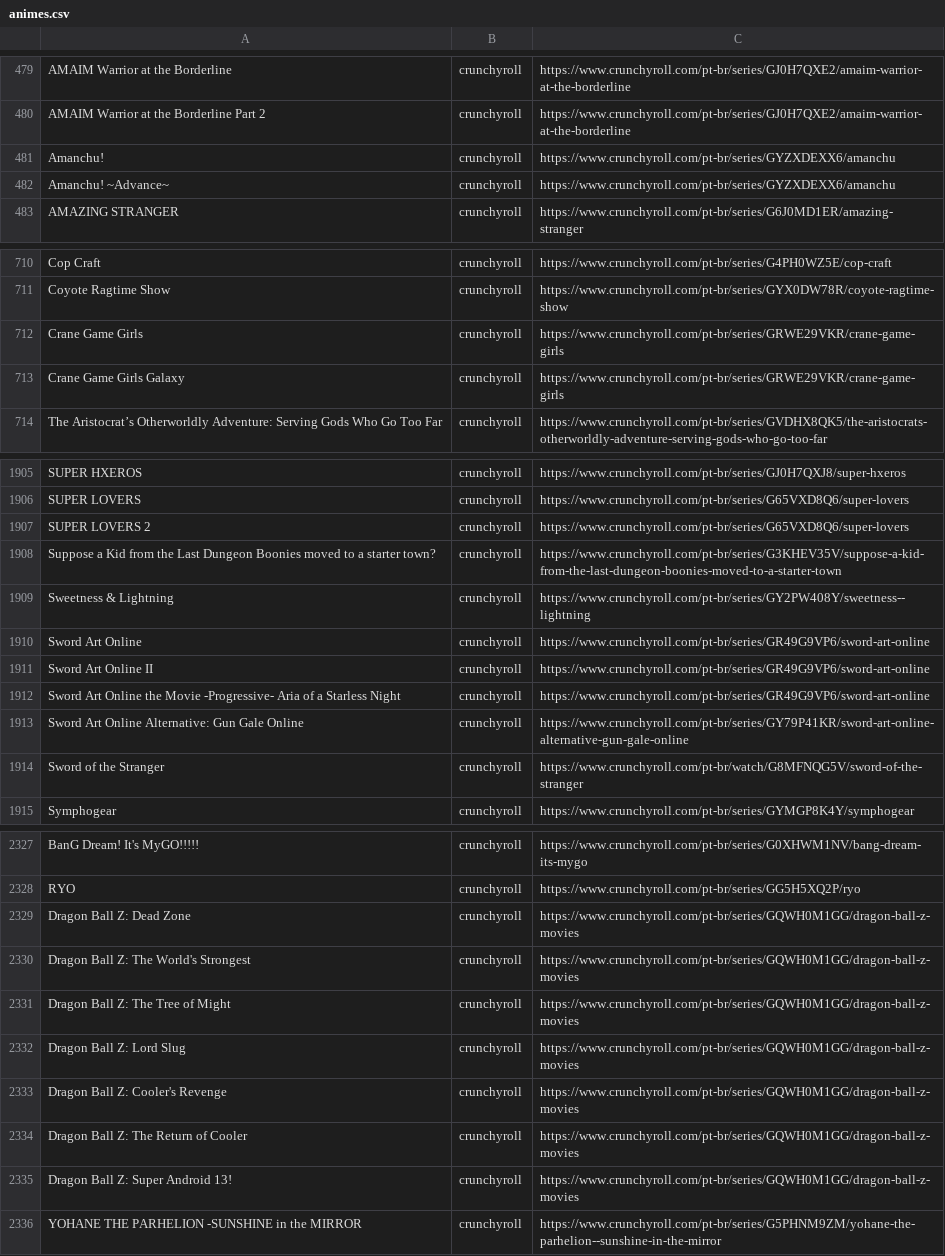
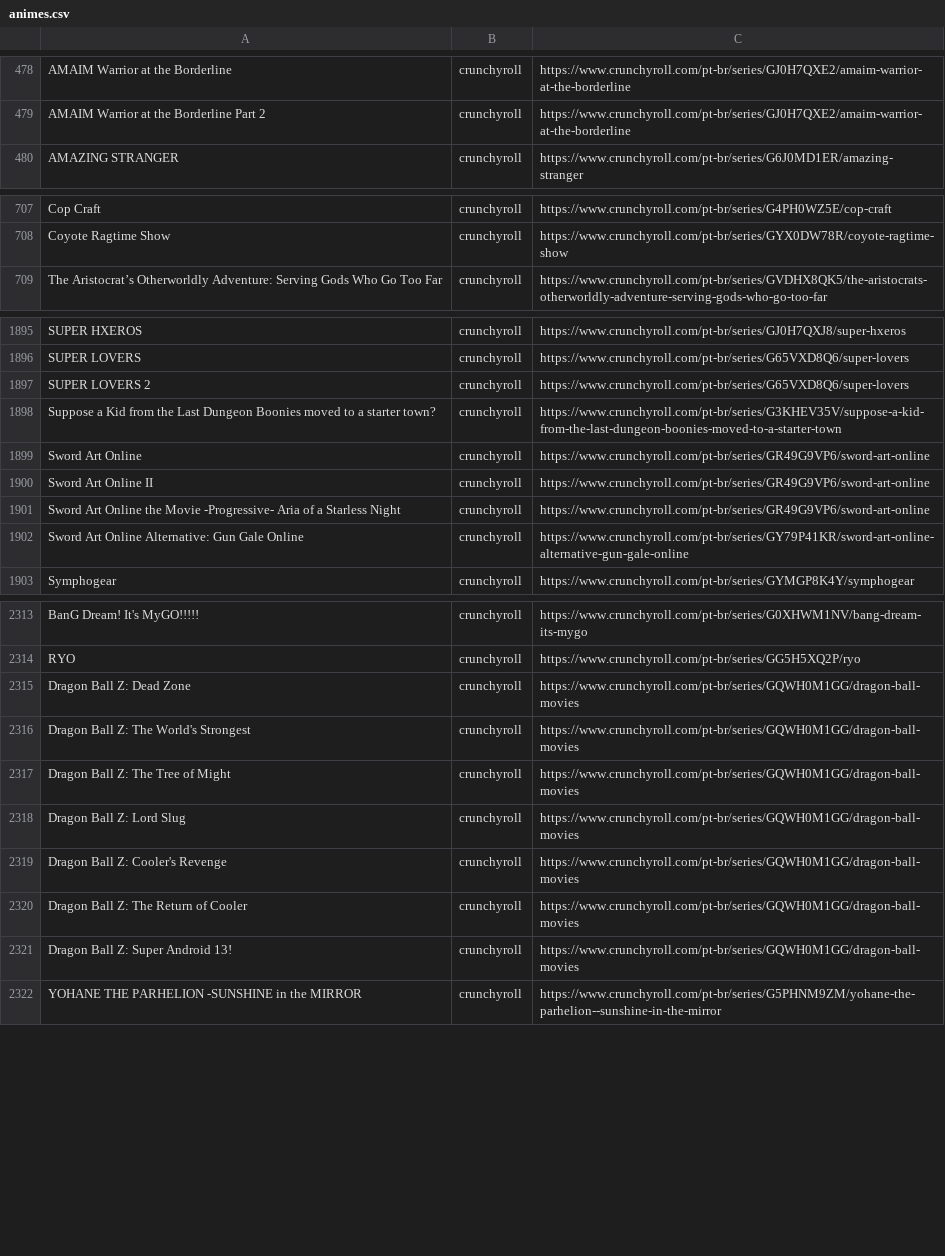
Before and after one commit to SantosThiago/Aniwatch_site, a CSV file: animes.csv, drawn as a sheet; only a part is shown, gaps mark what is left out; the diff covers the shown part only.

```diff
--- a/animes.csv
+++ b/animes.csv
@@ -480,4 +479,2 @@ AMAIM Warrior at the Borderline,crunchyroll,https://www.crunchyroll.com/pt-br/se
 AMAIM Warrior at the Borderline Part 2,crunchyroll,https://www.crunchyroll.com/pt-br/series/GJ0H7QXE2/amaim-warrior-at-the-borderline
-Amanchu!,crunchyroll,https://www.crunchyroll.com/pt-br/series/GYZXDEXX6/amanchu
-Amanchu! ~Advance~,crunchyroll,https://www.crunchyroll.com/pt-br/series/GYZXDEXX6/amanchu
 AMAZING STRANGER,crunchyroll,https://www.crunchyroll.com/pt-br/series/G6J0MD1ER/amazing-stranger
@@ -711,4 +708,2 @@ Cop Craft,crunchyroll,https://www.crunchyroll.com/pt-br/series/G4PH0WZ5E/cop-cra
 Coyote Ragtime Show,crunchyroll,https://www.crunchyroll.com/pt-br/series/GYX0DW78R/coyote-ragtime-show
-Crane Game Girls,crunchyroll,https://www.crunchyroll.com/pt-br/series/GRWE29VKR/crane-game-girls
-Crane Game Girls Galaxy,crunchyroll,https://www.crunchyroll.com/pt-br/series/GRWE29VKR/crane-game-girls
 The Aristocrat’s Otherworldly Adventure: Serving Gods Who Go Too Far,crunchyroll,https://www.crunchyroll.com/pt-br/series/GVDHX8QK5/the-aristocrats-otherworldly-adventure-serving-gods-who-go-too-far
@@ -1908,3 +1898,2 @@ SUPER LOVERS 2,crunchyroll,https://www.crunchyroll.com/pt-br/series/G65VXD8Q6/su
 Suppose a Kid from the Last Dungeon Boonies moved to a starter town?,crunchyroll,https://www.crunchyroll.com/pt-br/series/G3KHEV35V/suppose-a-kid-from-the-last-dungeon-boonies-moved-to-a-starter-town
-Sweetness & Lightning,crunchyroll,https://www.crunchyroll.com/pt-br/series/GY2PW408Y/sweetness--lightning
 Sword Art Online,crunchyroll,https://www.crunchyroll.com/pt-br/series/GR49G9VP6/sword-art-online
@@ -1913,3 +1902,2 @@ Sword Art Online the Movie -Progressive- Aria of a Starless Night,crunchyroll,ht
 Sword Art Online Alternative: Gun Gale Online,crunchyroll,https://www.crunchyroll.com/pt-br/series/GY79P41KR/sword-art-online-alternative-gun-gale-online
-Sword of the Stranger,crunchyroll,https://www.crunchyroll.com/pt-br/watch/G8MFNQG5V/sword-of-the-stranger
 Symphogear,crunchyroll,https://www.crunchyroll.com/pt-br/series/GYMGP8K4Y/symphogear
@@ -2328,9 +2314,9 @@ BanG Dream! It's MyGO!!!!!,crunchyroll,https://www.crunchyroll.com/pt-br/series/
 RYO,crunchyroll,https://www.crunchyroll.com/pt-br/series/GG5H5XQ2P/ryo
-Dragon Ball Z: Dead Zone,crunchyroll,https://www.crunchyroll.com/pt-br/series/GQWH0M1GG/dragon-ball-z-movies
-Dragon Ball Z: The World's Strongest,crunchyroll,https://www.crunchyroll.com/pt-br/series/GQWH0M1GG/dragon-ball-z-movies
-Dragon Ball Z: The Tree of Might,crunchyroll,https://www.crunchyroll.com/pt-br/series/GQWH0M1GG/dragon-ball-z-movies
-Dragon Ball Z: Lord Slug,crunchyroll,https://www.crunchyroll.com/pt-br/series/GQWH0M1GG/dragon-ball-z-movies
-Dragon Ball Z: Cooler's Revenge,crunchyroll,https://www.crunchyroll.com/pt-br/series/GQWH0M1GG/dragon-ball-z-movies
-Dragon Ball Z: The Return of Cooler,crunchyroll,https://www.crunchyroll.com/pt-br/series/GQWH0M1GG/dragon-ball-z-movies
-Dragon Ball Z: Super Android 13!,crunchyroll,https://www.crunchyroll.com/pt-br/series/GQWH0M1GG/dragon-ball-z-movies
+Dragon Ball Z: Dead Zone,crunchyroll,https://www.crunchyroll.com/pt-br/series/GQWH0M1GG/dragon-ball-movies
+Dragon Ball Z: The World's Strongest,crunchyroll,https://www.crunchyroll.com/pt-br/series/GQWH0M1GG/dragon-ball-movies
+Dragon Ball Z: The Tree of Might,crunchyroll,https://www.crunchyroll.com/pt-br/series/GQWH0M1GG/dragon-ball-movies
+Dragon Ball Z: Lord Slug,crunchyroll,https://www.crunchyroll.com/pt-br/series/GQWH0M1GG/dragon-ball-movies
+Dragon Ball Z: Cooler's Revenge,crunchyroll,https://www.crunchyroll.com/pt-br/series/GQWH0M1GG/dragon-ball-movies
+Dragon Ball Z: The Return of Cooler,crunchyroll,https://www.crunchyroll.com/pt-br/series/GQWH0M1GG/dragon-ball-movies
+Dragon Ball Z: Super Android 13!,crunchyroll,https://www.crunchyroll.com/pt-br/series/GQWH0M1GG/dragon-ball-movies
 YOHANE THE PARHELION -SUNSHINE in the MIRROR,crunchyroll,https://www.crunchyroll.com/pt-br/series/G5PHNM9ZM/yohane-the-parhelion--sunshine-in-the-mirror
```
Also changed, not shown: 1 added row, 8 removed rows and 4 edited cells elsewhere in this file, 6 other files.
